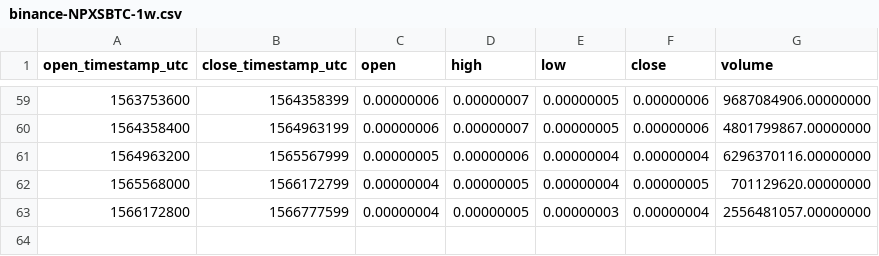
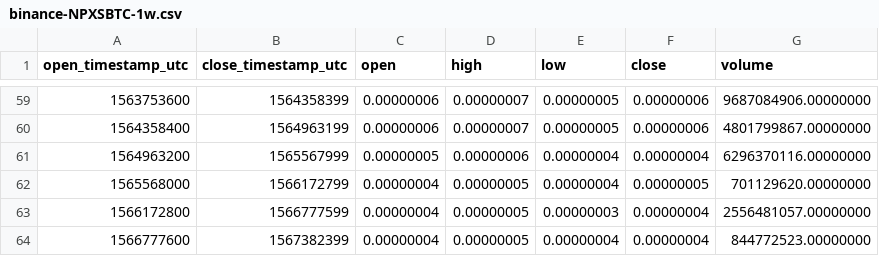
Before and after one commit to cryptobigbro/binance-NPXSBTC, a CSV file: binance-NPXSBTC-1w.csv, drawn as a sheet; only a part is shown, gaps mark what is left out.

```diff
--- a/binance-NPXSBTC-1w.csv
+++ b/binance-NPXSBTC-1w.csv
@@ -63 +63,2 @@ open_timestamp_utc,close_timestamp_utc,open,high,low,close,volume
 1566172800,1566777599,0.00000004,0.00000005,0.00000003,0.00000004,2556481057.00000000
+1566777600,1567382399,0.00000004,0.00000005,0.00000004,0.00000004,844772523.00000000
```
Also changed, not shown: binance-NPXSBTC-1d.csv, binance-NPXSBTC-1h.csv.
